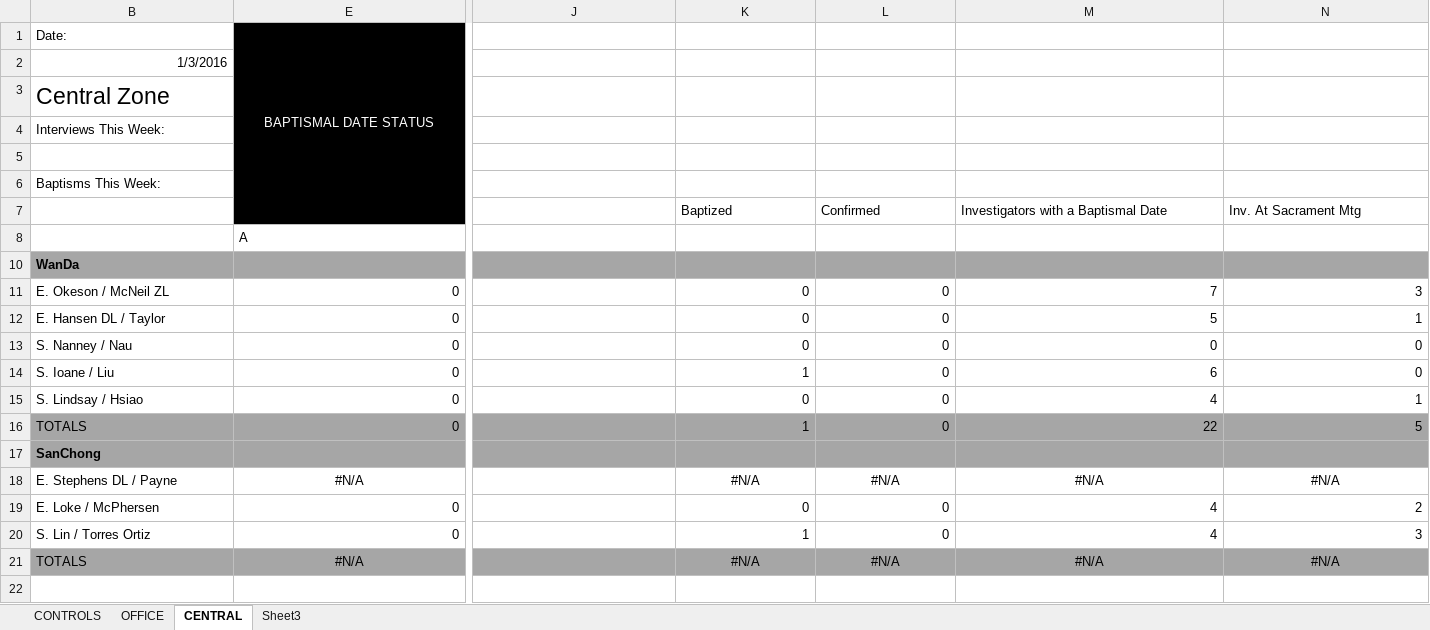
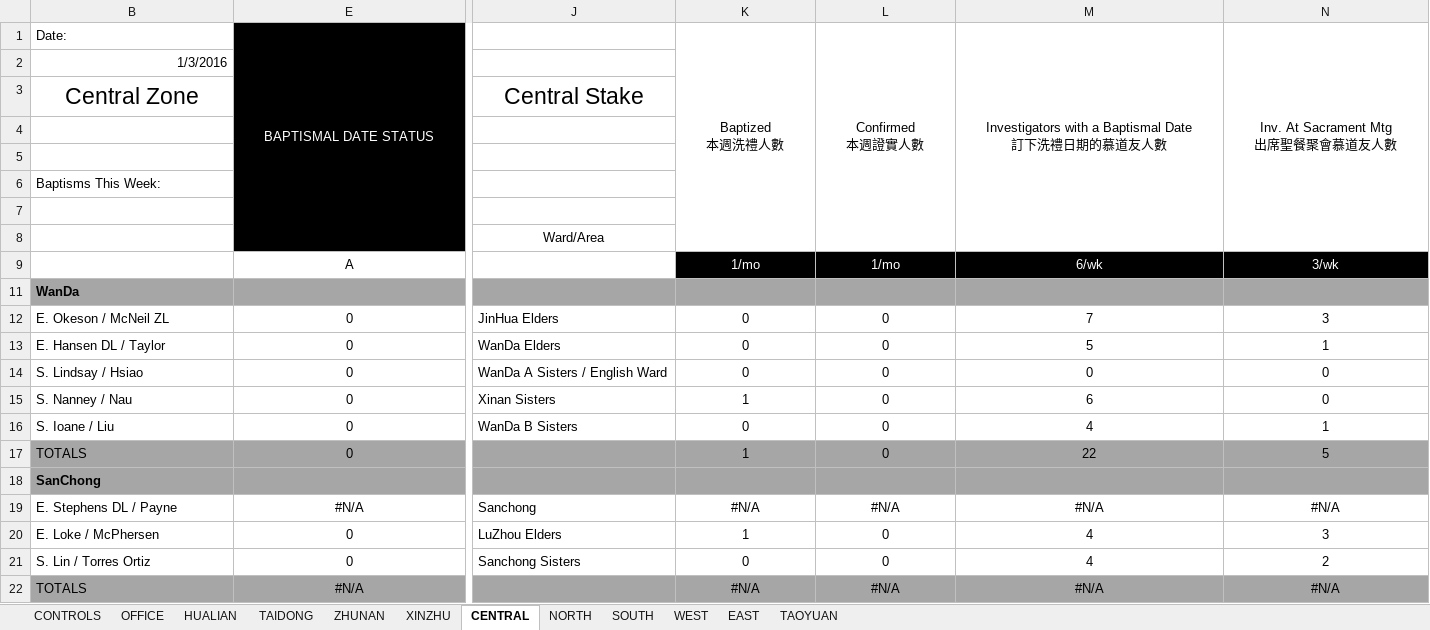
Before and after one commit to taiwantaipeimission/ARPS, an Excel workbook: report/Debug/report_sheet_new.xlsx, sheet CENTRAL, drawn as a sheet; only a part is shown, gaps mark what is left out; values as stored, in another font and other column widths than the file's, no borders; conditional formats not drawn; removed rows and columns are numbered as before the commit, all else as after; rows hold the shown columns only; ↵ is a line break in a cell; the diff covers the shown part only; the diff names each change by its address in the sheet, - before the commit and + after, or states it on an @@ line.

Commit message:
finish rep sheets

```diff
--- a/report/Debug/report_sheet_new.xlsx (sheet CENTRAL)
+++ b/report/Debug/report_sheet_new.xlsx (sheet CENTRAL)
-sheet tab: Sheet3
+sheet tab: HUALIAN
+sheet tab: TAIDONG
+sheet tab: ZHUNAN
+sheet tab: XINZHU
+sheet tab: NORTH
+sheet tab: SOUTH
+sheet tab: WEST
+sheet tab: EAST
+sheet tab: TAOYUAN
-row 1: Date: | BAPTISMAL DATE STATUS
+row 1: Date: | BAPTISMAL DATE STATUS |  | Baptized ↵ 本週洗禮人數 | Confirmed ↵ 本週證實人數 | Investigators with a Baptismal Date ↵ 訂下洗禮日期的慕道友人數 | Inv. At Sacrament Mtg ↵ 出席聖餐聚會慕道友人數
-B3 alignment: left
+B3 alignment: center
-J3: (empty)
+J3: Central Stake
-B4: Interviews This Week:
+B4: (empty)
-row 7:  |  |  | Baptized | Confirmed | Investigators with a Baptismal Date | Inv. At Sacrament Mtg
+row 7: (empty)
-row 8:  | A
+row 8:  |  | Ward/Area
+row 9:  | A |  | 1/mo | 1/mo | 6/wk | 3/wk
-E12:E17 alignment: right
+E12:E17 alignment: center
-J12: (empty)
+J12: JinHua Elders
-K12:N17 alignment: right
+K12:N17 alignment: center
-J13: (empty)
+J13: WanDa Elders
-B14: S. Nanney / Nau
+B14: S. Lindsay / Hsiao
-J14: (empty)
+J14: WanDa A Sisters / English Ward
-B15: S. Ioane / Liu
+B15: S. Nanney / Nau
-J15: (empty)
+J15: Xinan Sisters
-B16: S. Lindsay / Hsiao
+B16: S. Ioane / Liu
-J16: (empty)
+J16: WanDa B Sisters
-J19: (empty)
+J19: Sanchong
-row 19: E. Loke / McPhersen | 0 |  | 0 | 0 | 4 | 2
-B20: S. Lin / Torres Ortiz
+B20: E. Loke / McPhersen
-E20 alignment: right
+E20 alignment: center
-J20: (empty)
+J20: LuZhou Elders
-K20:N20 alignment: right
+K20:N20 alignment: center
+row 21: S. Lin / Torres Ortiz | 0 | Sanchong Sisters | 0 | 0 | 4 | 2
```
Also changed, not shown: cell formats elsewhere in this sheet, sheet OFFICE, formulas that keep their value, hidden cells, 3 other files.
